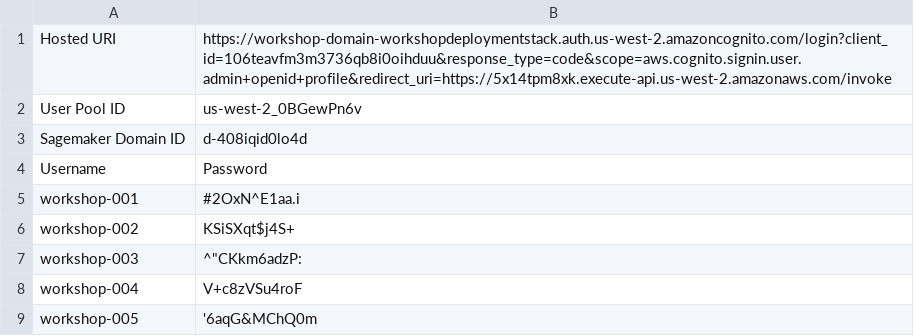
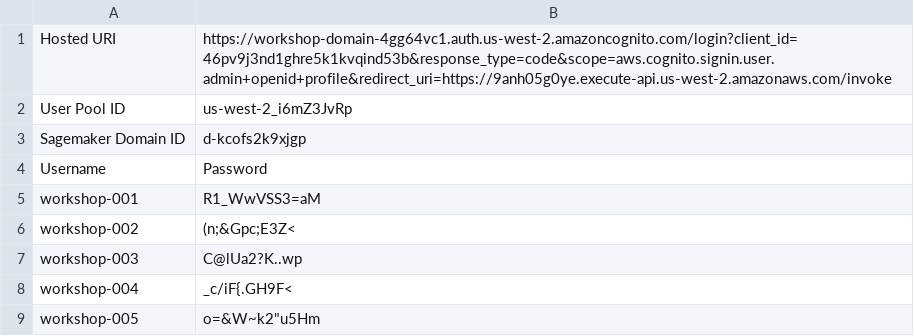
Before and after one commit to NASA-IMPACT/workshop_deployment, a CSV file: users.csv, drawn as a sheet.

Commit message:
Add random name for workshop domain

```diff
--- a/users.csv
+++ b/users.csv
@@ -1,9 +1,9 @@
-Hosted URI,https://workshop-domain-workshopdeploymentstack.auth.us-west-2.amazoncognito.com/login?client_id=106teavfm3m3736qb8i0oihduu&response_type=code&scope=aws.cognito.signin.user.admin+openid+profile&redirect_uri=https://5x14tpm8xk.execute-api.us-west-2.amazonaws.com/invoke
-User Pool ID,us-west-2_0BGewPn6v
-Sagemaker Domain ID,d-408iqid0lo4d
+Hosted URI,https://workshop-domain-4gg64vc1.auth.us-west-2.amazoncognito.com/login?client_id=46pv9j3nd1ghre5k1kvqind53b&response_type=code&scope=aws.cognito.signin.user.admin+openid+profile&redirect_uri=https://9anh05g0ye.execute-api.us-west-2.amazonaws.com/invoke
+User Pool ID,us-west-2_i6mZ3JvRp
+Sagemaker Domain ID,d-kcofs2k9xjgp
 Username,Password
-workshop-001,#2OxN^E1aa.i
-workshop-002,KSiSXqt$j4S+
-workshop-003,"^""CKkm6adzP:"
-workshop-004,V+c8zVSu4roF
-workshop-005,'6aqG&MChQ0m
+workshop-001,R1_WwVSS3=aM
+workshop-002,(n;&Gpc;E3Z<
+workshop-003,C@lUa2?K..wp
+workshop-004,_c/iF{.GH9F<
+workshop-005,"o=&W~k2""u5Hm"
```
Also changed, not shown: 3 other files.
